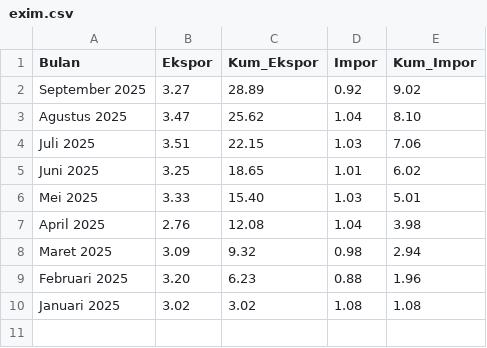
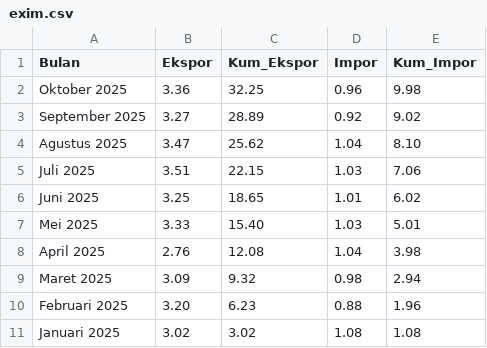
Before and after one commit to firmanh3200/makro32, a CSV file: data/exim.csv, drawn as a sheet; the diff names each change by its address in the sheet, - before the commit and + after, or states it on an @@ line.

```diff
--- a/data/exim.csv
+++ b/data/exim.csv
+row 2: Oktober 2025 | 3.36 | 32.25 | 0.96 | 9.98
```
Also changed, not shown: data/ihk.csv, data/ntp.csv, 3 other files.
